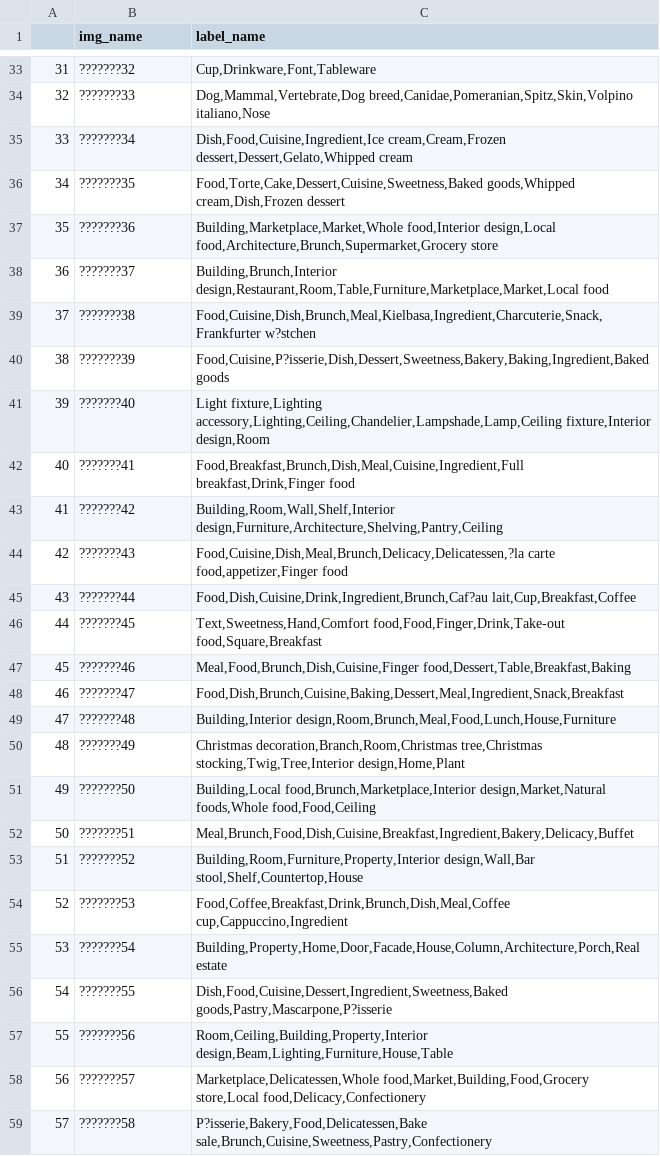
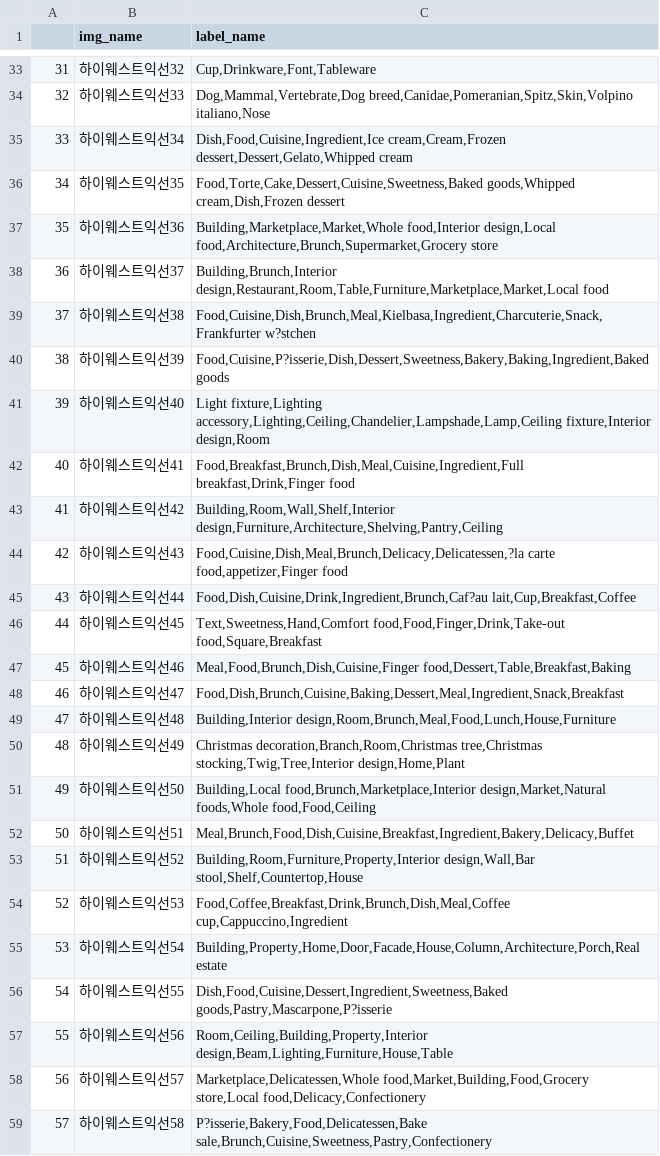
Before and after one commit to dss-15th/crawling-repo-2, a CSV file: sample_data/highwaist_img.csv, drawn as a sheet; only a part is shown, gaps mark what is left out; the diff covers the shown part only.

```diff
--- a/sample_data/highwaist_img.csv
+++ b/sample_data/highwaist_img.csv
@@ -33,27 +33,27 @@
-31,???????32,"Cup,Drinkware,Font,Tableware"
-32,???????33,"Dog,Mammal,Vertebrate,Dog breed,Canidae,Pomeranian,Spitz,Skin,Volpino italiano,Nose"
-33,???????34,"Dish,Food,Cuisine,Ingredient,Ice cream,Cream,Frozen dessert,Dessert,Gelato,Whipped cream"
-34,???????35,"Food,Torte,Cake,Dessert,Cuisine,Sweetness,Baked goods,Whipped cream,Dish,Frozen dessert"
-35,???????36,"Building,Marketplace,Market,Whole food,Interior design,Local food,Architecture,Brunch,Supermarket,Grocery store"
-36,???????37,"Building,Brunch,Interior design,Restaurant,Room,Table,Furniture,Marketplace,Market,Local food"
-37,???????38,"Food,Cuisine,Dish,Brunch,Meal,Kielbasa,Ingredient,Charcuterie,Snack,Frankfurter w?stchen"
-38,???????39,"Food,Cuisine,P?isserie,Dish,Dessert,Sweetness,Bakery,Baking,Ingredient,Baked goods"
-39,???????40,"Light fixture,Lighting accessory,Lighting,Ceiling,Chandelier,Lampshade,Lamp,Ceiling fixture,Interior design,Room"
-40,???????41,"Food,Breakfast,Brunch,Dish,Meal,Cuisine,Ingredient,Full breakfast,Drink,Finger food"
-41,???????42,"Building,Room,Wall,Shelf,Interior design,Furniture,Architecture,Shelving,Pantry,Ceiling"
-42,???????43,"Food,Cuisine,Dish,Meal,Brunch,Delicacy,Delicatessen,?la carte food,appetizer,Finger food"
-43,???????44,"Food,Dish,Cuisine,Drink,Ingredient,Brunch,Caf?au lait,Cup,Breakfast,Coffee"
-44,???????45,"Text,Sweetness,Hand,Comfort food,Food,Finger,Drink,Take-out food,Square,Breakfast"
-45,???????46,"Meal,Food,Brunch,Dish,Cuisine,Finger food,Dessert,Table,Breakfast,Baking"
-46,???????47,"Food,Dish,Brunch,Cuisine,Baking,Dessert,Meal,Ingredient,Snack,Breakfast"
-47,???????48,"Building,Interior design,Room,Brunch,Meal,Food,Lunch,House,Furniture"
-48,???????49,"Christmas decoration,Branch,Room,Christmas tree,Christmas stocking,Twig,Tree,Interior design,Home,Plant"
-49,???????50,"Building,Local food,Brunch,Marketplace,Interior design,Market,Natural foods,Whole food,Food,Ceiling"
-50,???????51,"Meal,Brunch,Food,Dish,Cuisine,Breakfast,Ingredient,Bakery,Delicacy,Buffet"
-51,???????52,"Building,Room,Furniture,Property,Interior design,Wall,Bar stool,Shelf,Countertop,House"
-52,???????53,"Food,Coffee,Breakfast,Drink,Brunch,Dish,Meal,Coffee cup,Cappuccino,Ingredient"
-53,???????54,"Building,Property,Home,Door,Facade,House,Column,Architecture,Porch,Real estate"
-54,???????55,"Dish,Food,Cuisine,Dessert,Ingredient,Sweetness,Baked goods,Pastry,Mascarpone,P?isserie"
-55,???????56,"Room,Ceiling,Building,Property,Interior design,Beam,Lighting,Furniture,House,Table"
-56,???????57,"Marketplace,Delicatessen,Whole food,Market,Building,Food,Grocery store,Local food,Delicacy,Confectionery"
-57,???????58,"P?isserie,Bakery,Food,Delicatessen,Bake sale,Brunch,Cuisine,Sweetness,Pastry,Confectionery"
+31,하이웨스트익선32,"Cup,Drinkware,Font,Tableware"
+32,하이웨스트익선33,"Dog,Mammal,Vertebrate,Dog breed,Canidae,Pomeranian,Spitz,Skin,Volpino italiano,Nose"
+33,하이웨스트익선34,"Dish,Food,Cuisine,Ingredient,Ice cream,Cream,Frozen dessert,Dessert,Gelato,Whipped cream"
+34,하이웨스트익선35,"Food,Torte,Cake,Dessert,Cuisine,Sweetness,Baked goods,Whipped cream,Dish,Frozen dessert"
+35,하이웨스트익선36,"Building,Marketplace,Market,Whole food,Interior design,Local food,Architecture,Brunch,Supermarket,Grocery store"
+36,하이웨스트익선37,"Building,Brunch,Interior design,Restaurant,Room,Table,Furniture,Marketplace,Market,Local food"
+37,하이웨스트익선38,"Food,Cuisine,Dish,Brunch,Meal,Kielbasa,Ingredient,Charcuterie,Snack,Frankfurter w?stchen"
+38,하이웨스트익선39,"Food,Cuisine,P?isserie,Dish,Dessert,Sweetness,Bakery,Baking,Ingredient,Baked goods"
+39,하이웨스트익선40,"Light fixture,Lighting accessory,Lighting,Ceiling,Chandelier,Lampshade,Lamp,Ceiling fixture,Interior design,Room"
+40,하이웨스트익선41,"Food,Breakfast,Brunch,Dish,Meal,Cuisine,Ingredient,Full breakfast,Drink,Finger food"
+41,하이웨스트익선42,"Building,Room,Wall,Shelf,Interior design,Furniture,Architecture,Shelving,Pantry,Ceiling"
+42,하이웨스트익선43,"Food,Cuisine,Dish,Meal,Brunch,Delicacy,Delicatessen,?la carte food,appetizer,Finger food"
+43,하이웨스트익선44,"Food,Dish,Cuisine,Drink,Ingredient,Brunch,Caf?au lait,Cup,Breakfast,Coffee"
+44,하이웨스트익선45,"Text,Sweetness,Hand,Comfort food,Food,Finger,Drink,Take-out food,Square,Breakfast"
+45,하이웨스트익선46,"Meal,Food,Brunch,Dish,Cuisine,Finger food,Dessert,Table,Breakfast,Baking"
+46,하이웨스트익선47,"Food,Dish,Brunch,Cuisine,Baking,Dessert,Meal,Ingredient,Snack,Breakfast"
+47,하이웨스트익선48,"Building,Interior design,Room,Brunch,Meal,Food,Lunch,House,Furniture"
+48,하이웨스트익선49,"Christmas decoration,Branch,Room,Christmas tree,Christmas stocking,Twig,Tree,Interior design,Home,Plant"
+49,하이웨스트익선50,"Building,Local food,Brunch,Marketplace,Interior design,Market,Natural foods,Whole food,Food,Ceiling"
+50,하이웨스트익선51,"Meal,Brunch,Food,Dish,Cuisine,Breakfast,Ingredient,Bakery,Delicacy,Buffet"
+51,하이웨스트익선52,"Building,Room,Furniture,Property,Interior design,Wall,Bar stool,Shelf,Countertop,House"
+52,하이웨스트익선53,"Food,Coffee,Breakfast,Drink,Brunch,Dish,Meal,Coffee cup,Cappuccino,Ingredient"
+53,하이웨스트익선54,"Building,Property,Home,Door,Facade,House,Column,Architecture,Porch,Real estate"
+54,하이웨스트익선55,"Dish,Food,Cuisine,Dessert,Ingredient,Sweetness,Baked goods,Pastry,Mascarpone,P?isserie"
+55,하이웨스트익선56,"Room,Ceiling,Building,Property,Interior design,Beam,Lighting,Furniture,House,Table"
+56,하이웨스트익선57,"Marketplace,Delicatessen,Whole food,Market,Building,Food,Grocery store,Local food,Delicacy,Confectionery"
+57,하이웨스트익선58,"P?isserie,Bakery,Food,Delicatessen,Bake sale,Brunch,Cuisine,Sweetness,Pastry,Confectionery"
```
Also changed, not shown: 69 edited cells elsewhere in this file.
